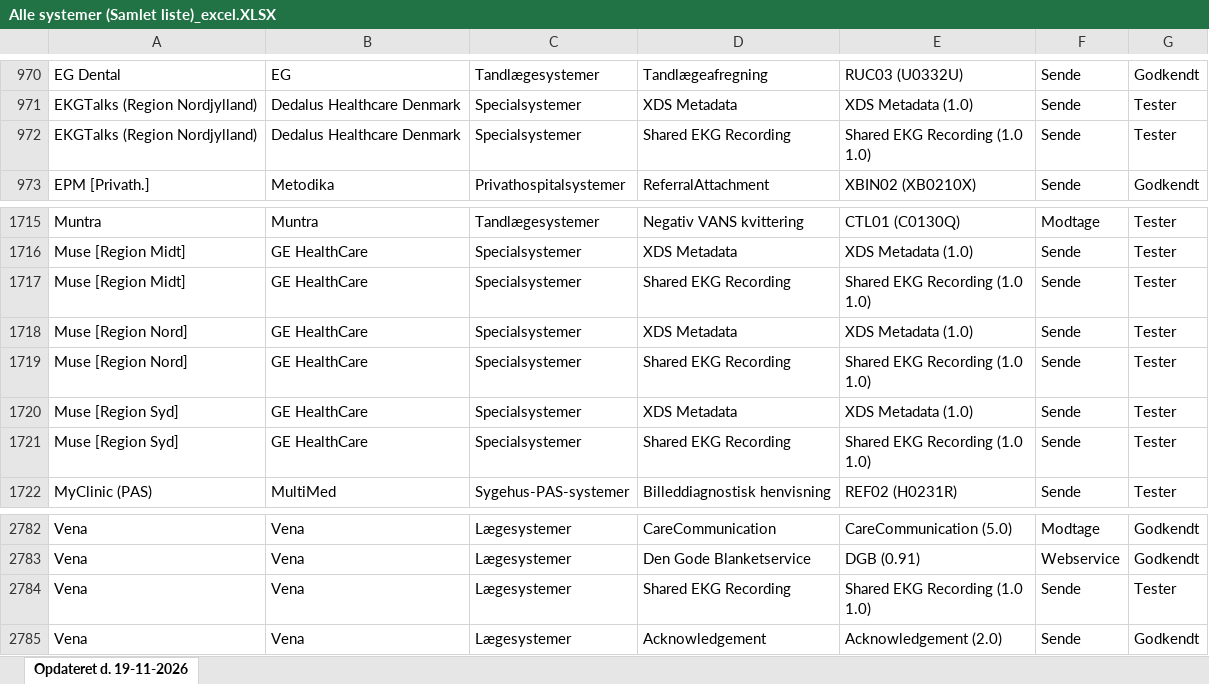
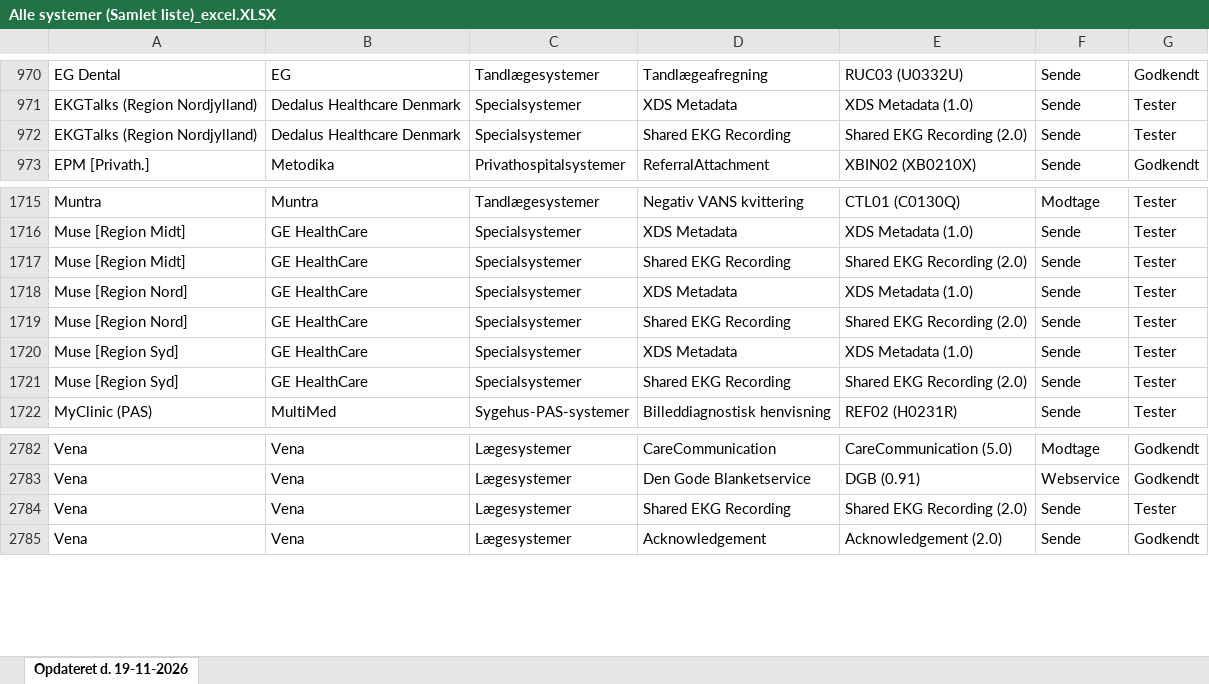
Before and after one commit to medcomdk/GodkendteSystemer, an Excel workbook: html/Alle systemer (Samlet liste)_excel.XLSX, sheet Opdateret d. 19-11-2026, drawn as a sheet; only a part is shown, gaps mark what is left out; values as stored, in another font and other column widths than the file's, no borders; ↵ is a line break in a cell; the diff names each change by its address in the sheet, - before the commit and + after, or states it on an @@ line.

```diff
--- a/html/Alle systemer (Samlet liste)_excel.XLSX (sheet Opdateret d. 19-11-2026)
+++ b/html/Alle systemer (Samlet liste)_excel.XLSX (sheet Opdateret d. 19-11-2026)
-E972: Shared EKG Recording (1.0 ↵ 1.0)
+E972: Shared EKG Recording (2.0)
-E1717: Shared EKG Recording (1.0 ↵ 1.0)
+E1717: Shared EKG Recording (2.0)
-E1719: Shared EKG Recording (1.0 ↵ 1.0)
+E1719: Shared EKG Recording (2.0)
-E1721: Shared EKG Recording (1.0 ↵ 1.0)
+E1721: Shared EKG Recording (2.0)
-E2784: Shared EKG Recording (1.0 ↵ 1.0)
+E2784: Shared EKG Recording (2.0)
```
Also changed, not shown: html/Lægesystemer - sende_excel.XLSX, html/Lægesystemer_excel.XLSX, 30 other files.
